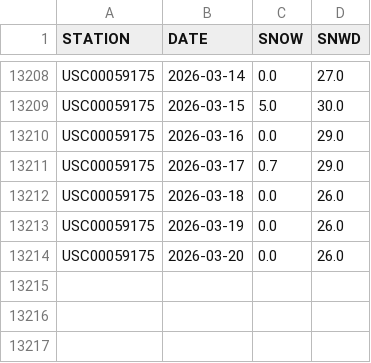
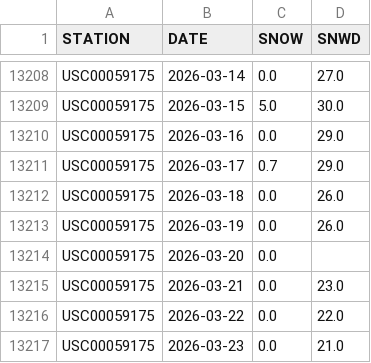
Before and after one commit to on2flight/cumulative-snowfall, a CSV file: data/USC00059175data.csv, drawn as a sheet; only a part is shown, gaps mark what is left out.

```diff
--- a/data/USC00059175data.csv
+++ b/data/USC00059175data.csv
@@ -13213,2 +13213,5 @@
 "USC00059175","2026-03-19","0.0","26.0"
-"USC00059175","2026-03-20","0.0","26.0"
+"USC00059175","2026-03-20","0.0",
+"USC00059175","2026-03-21","0.0","23.0"
+"USC00059175","2026-03-22","0.0","22.0"
+"USC00059175","2026-03-23","0.0","21.0"
```
Also changed, not shown: 1 other file.
